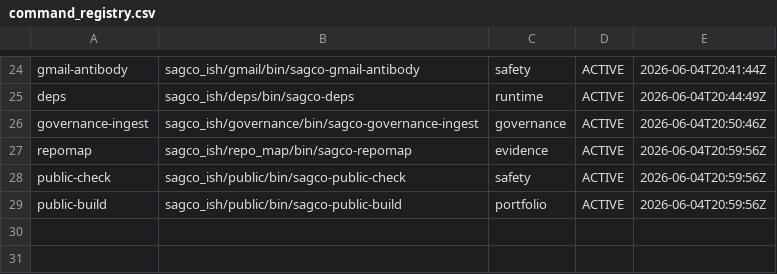
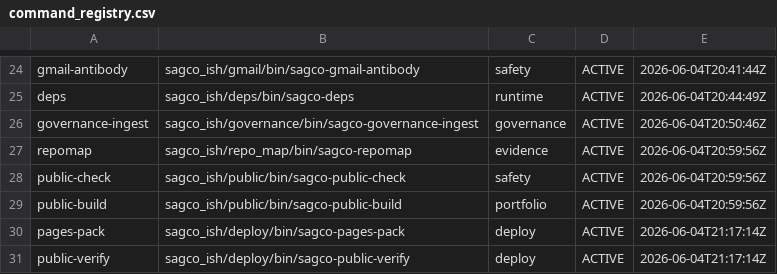
Before and after one commit to Me10101-01/Sovereignty-Architecture-Elevator-Pitch-, a CSV file: sagco_ish/registry/logs/command_registry.csv, drawn as a sheet; only a part is shown, gaps mark what is left out; the diff names each change by its address in the sheet, - before the commit and + after, or states it on an @@ line.

```diff
--- a/sagco_ish/registry/logs/command_registry.csv
+++ b/sagco_ish/registry/logs/command_registry.csv
+row 30: pages-pack | sagco_ish/deploy/bin/sagco-pages-pack | deploy | ACTIVE | 2026-06-04T21:17:14Z
+row 31: public-verify | sagco_ish/deploy/bin/sagco-public-verify | deploy | ACTIVE | 2026-06-04T21:17:14Z
```
Also changed, not shown: sagco_ish/shared_state/logs/state_updates.csv, 7 other files.
